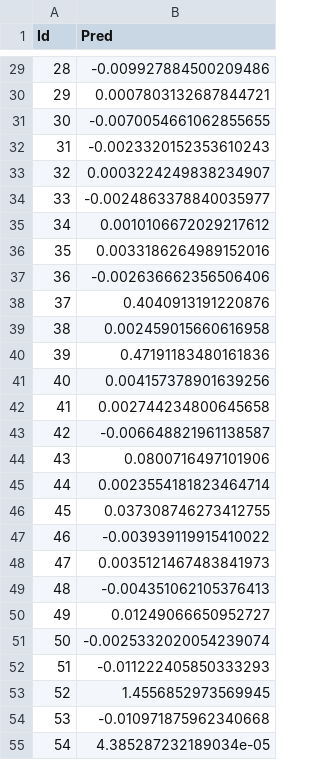
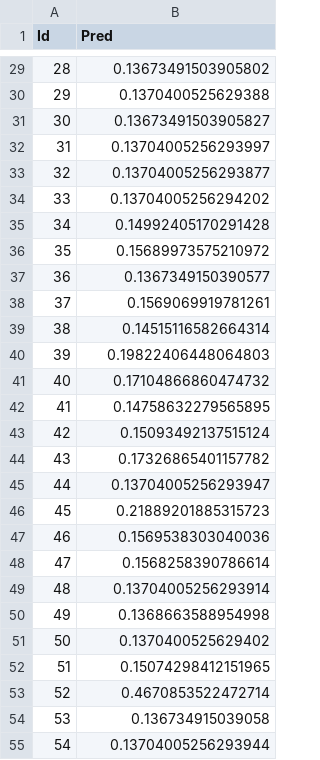
Before and after one commit to ClementHouse/ping, a CSV file: pingan/model/result.csv, drawn as a sheet; only a part is shown, gaps mark what is left out; the diff covers the shown part only.

```diff
--- a/pingan/model/result.csv
+++ b/pingan/model/result.csv
@@ -29,27 +29,27 @@ Id,Pred
-28,-0.009927884500209486
-29,0.0007803132687844721
-30,-0.0070054661062855655
-31,-0.0023320152353610243
-32,0.0003224249838234907
-33,-0.0024863378840035977
-34,0.0010106672029217612
-35,0.0033186264989152016
-36,-0.002636662356506406
-37,0.4040913191220876
-38,0.002459015660616958
-39,0.47191183480161836
-40,0.004157378901639256
-41,0.002744234800645658
-42,-0.006648821961138587
-43,0.0800716497101906
-44,0.0023554181823464714
-45,0.037308746273412755
-46,-0.003939119915410022
-47,0.0035121467483841973
-48,-0.004351062105376413
-49,0.01249066650952727
-50,-0.0025332020054239074
-51,-0.011222405850333293
-52,1.4556852973569945
-53,-0.010971875962340668
-54,4.385287232189034e-05
+28,0.13673491503905802
+29,0.1370400525629388
+30,0.13673491503905827
+31,0.13704005256293997
+32,0.13704005256293877
+33,0.13704005256294202
+34,0.14992405170291428
+35,0.15689973575210972
+36,0.1367349150390577
+37,0.1569069919781261
+38,0.14515116582664314
+39,0.19822406448064803
+40,0.17104866860474732
+41,0.14758632279565895
+42,0.15093492137515124
+43,0.17326865401157782
+44,0.13704005256293947
+45,0.21889201885315723
+46,0.1569538303040036
+47,0.1568258390786614
+48,0.13704005256293914
+49,0.1368663588954998
+50,0.1370400525629402
+51,0.15074298412151965
+52,0.4670853522472714
+53,0.136734915039058
+54,0.13704005256293944
```
Also changed, not shown: 73 edited cells elsewhere in this file, 3 other files.
